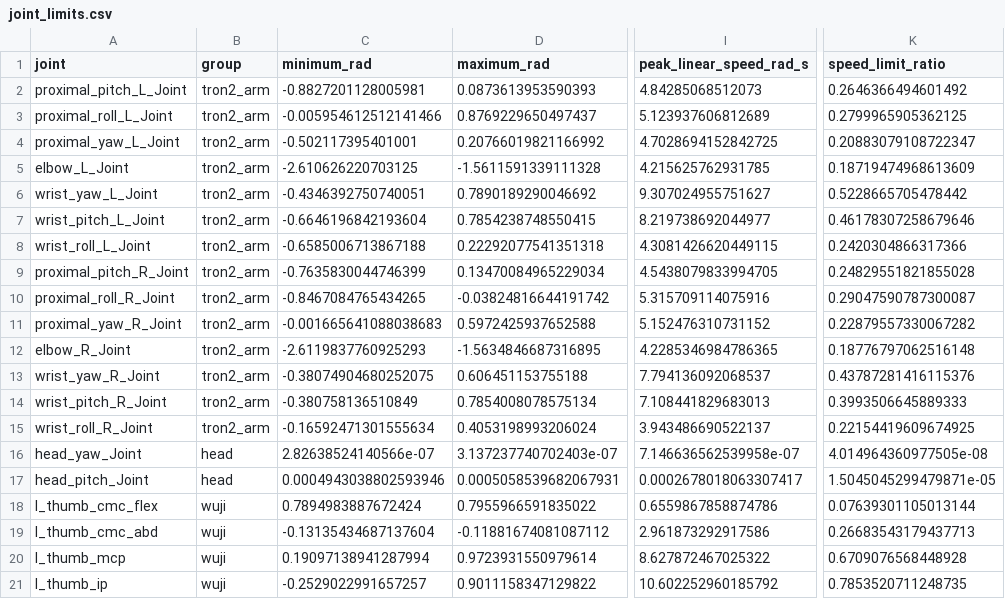
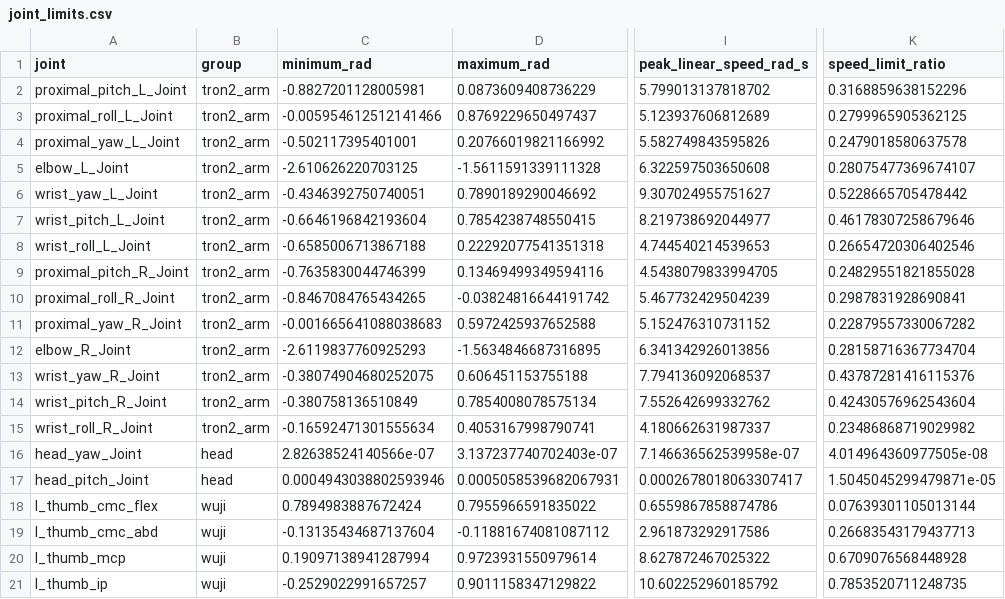
Before and after one commit to zengxiong111/tron2-wuji-bag-replay, a CSV file: evidence/motor_limits/joint_limits.csv, drawn as a sheet; only a part is shown, gaps mark what is left out; the diff names each change by its address in the sheet, - before the commit and + after, or states it on an @@ line.

```diff
--- a/evidence/motor_limits/joint_limits.csv
+++ b/evidence/motor_limits/joint_limits.csv
-D2 (maximum_rad): 0.0873613953590393
+D2 (maximum_rad): 0.0873609408736229
-I2 (peak_linear_speed_rad_s): 4.84285068512073
+I2 (peak_linear_speed_rad_s): 5.799013137818702
-K2 (speed_limit_ratio): 0.2646366494601492
+K2 (speed_limit_ratio): 0.3168859638152296
-I4 (peak_linear_speed_rad_s): 4.7028694152842725
+I4 (peak_linear_speed_rad_s): 5.582749843595826
-K4 (speed_limit_ratio): 0.20883079108722347
+K4 (speed_limit_ratio): 0.2479018580637578
-I5 (peak_linear_speed_rad_s): 4.215625762931785
+I5 (peak_linear_speed_rad_s): 6.322597503650608
-K5 (speed_limit_ratio): 0.18719474968613609
+K5 (speed_limit_ratio): 0.28075477369674107
-I8 (peak_linear_speed_rad_s): 4.3081426620449115
+I8 (peak_linear_speed_rad_s): 4.744540214539653
-K8 (speed_limit_ratio): 0.2420304866317366
+K8 (speed_limit_ratio): 0.26654720306402546
-D9 (maximum_rad): 0.13470084965229034
+D9 (maximum_rad): 0.13469499349594116
-I10 (peak_linear_speed_rad_s): 5.315709114075916
+I10 (peak_linear_speed_rad_s): 5.467732429504239
-K10 (speed_limit_ratio): 0.29047590787300087
+K10 (speed_limit_ratio): 0.2987831928690841
-I12 (peak_linear_speed_rad_s): 4.2285346984786365
+I12 (peak_linear_speed_rad_s): 6.341342926013856
-K12 (speed_limit_ratio): 0.18776797062516148
+K12 (speed_limit_ratio): 0.28158716367734704
-I14 (peak_linear_speed_rad_s): 7.108441829683013
+I14 (peak_linear_speed_rad_s): 7.552642699332762
-K14 (speed_limit_ratio): 0.3993506645889333
+K14 (speed_limit_ratio): 0.42430576962543604
-D15 (maximum_rad): 0.4053198993206024
+D15 (maximum_rad): 0.4053167998790741
-I15 (peak_linear_speed_rad_s): 3.943486690522137
+I15 (peak_linear_speed_rad_s): 4.180662631987337
-K15 (speed_limit_ratio): 0.22154419609674925
+K15 (speed_limit_ratio): 0.23486868719029982
```
Also changed, not shown: evidence/target_motor_limits/joint_speeds.csv, 32 other files.
